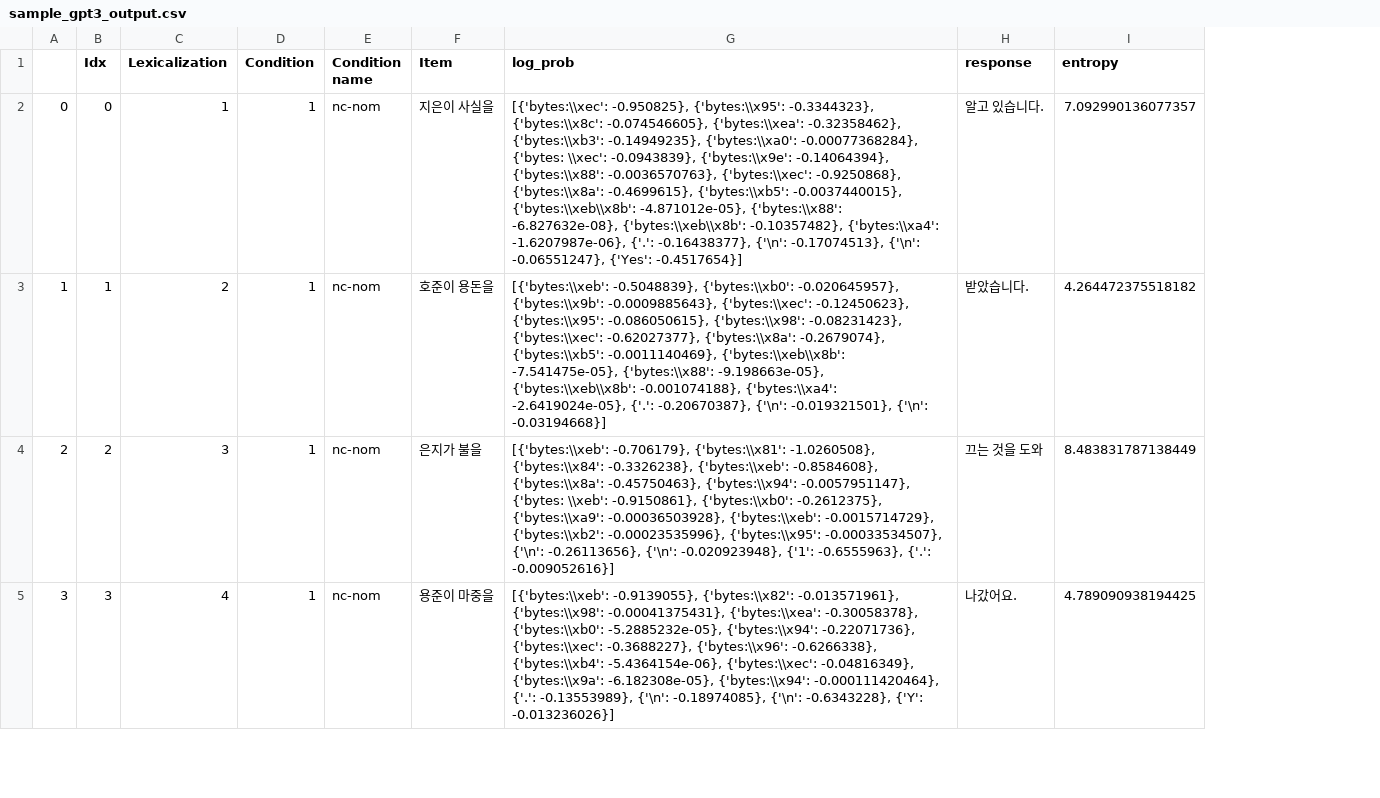
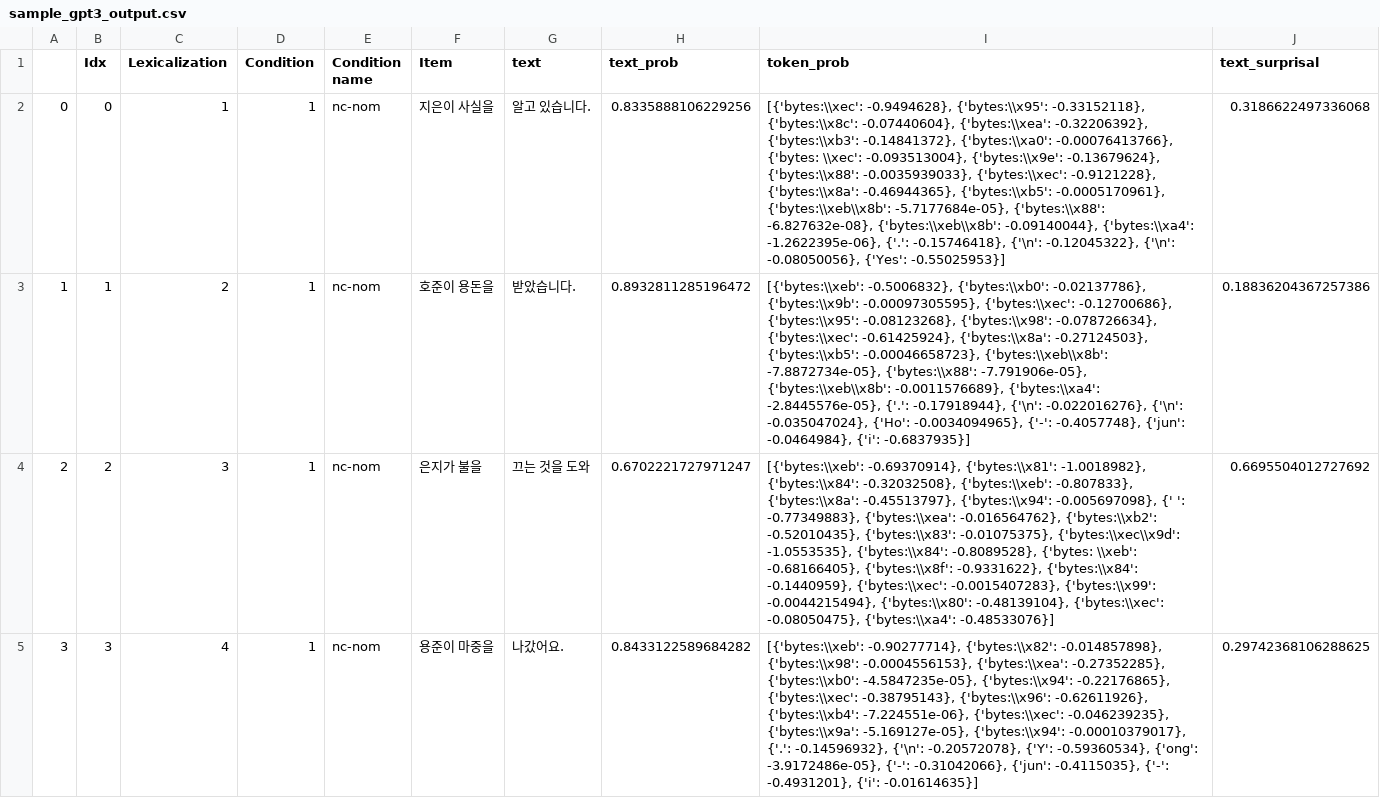
Before and after one commit to hagyeongshin/gradience-lm, a CSV file: GPT-3/sample_gpt3_output.csv, drawn as a sheet; only a part is shown; removed rows and columns are numbered as before the commit, all else as after; the diff names each change by its address in the sheet, - before the commit and + after, or states it on an @@ line.

```diff
--- a/GPT-3/sample_gpt3_output.csv
+++ b/GPT-3/sample_gpt3_output.csv
-column G (log_prob), rows 2-5: [{'bytes:\\xec': -0.950825}, {'bytes:\\x95': -0.3344323}, {'bytes:\\x8c': -0.074546605}, {'bytes:\\xea': -0.32358462}, {'bytes:\\xb3': -0.14949235}, {'bytes:\\xa0': -0.00077368284}, {'bytes: \\xec': -0.0943839}, {'bytes:\\x9e': -0.14064394}, {'bytes:\\x88': -0.0036570763}, {'bytes:\\xec': -0.9250868}, {'bytes:\\x8a': -0.4699615}, {'bytes:\\xb5': -0.0037440015}, {'bytes:\\xeb\\x8b': -4.871012e-05}, {'bytes:\\x88': -6.827632e-08}, {'bytes:\\xeb\\x8b': -0.10357482}, {'bytes:\\xa4': -1.6207987e-06}, {'.': -0.16438377}, {'\n': -0.17074513}, {'\n': -0.06551247}, {'Yes': -0.4517654}] | [{'bytes:\\xeb': -0.5048839}, {'bytes:\\xb0': -0.020645957}, {'bytes:\\x9b': -0.0009885643}, {'bytes:\\xec': -0.12450623}, {'bytes:\\x95': -0.086050615}, {'bytes:\\x98': -0.08231423}, {'bytes:\\xec': -0.62027377}, {'bytes:\\x8a': -0.2679074}, {'bytes:\\xb5': -0.0011140469}, {'bytes:\\xeb\\x8b': -7.541475e-05}, {'bytes:\\x88': -9.198663e-05}, {'bytes:\\xeb\\x8b': -0.001074188}, {'bytes:\\xa4': -2.6419024e-05}, {'.': -0.20670387}, {'\n': -0.019321501}, {'\n': -0.03194668}] | [{'bytes:\\xeb': -0.706179}, {'bytes:\\x81': -1.0260508}, {'bytes:\\x84': -0.3326238}, {'bytes:\\xeb': -0.8584608}, {'bytes:\\x8a': -0.45750463}, {'bytes:\\x94': -0.0057951147}, {'bytes: \\xeb': -0.9150861}, {'bytes:\\xb0': -0.2612375}, {'bytes:\\xa9': -0.00036503928}, {'bytes:\\xeb': -0.0015714729}, {'bytes:\\xb2': -0.00023535996}, {'bytes:\\x95': -0.00033534507}, {'\n': -0.26113656}, {'\n': -0.020923948}, {'1': -0.6555963}, {'.': -0.009052616}] | [{'bytes:\\xeb': -0.9139055}, {'bytes:\\x82': -0.013571961}, {'bytes:\\x98': -0.00041375431}, {'bytes:\\xea': -0.30058378}, {'bytes:\\xb0': -5.2885232e-05}, {'bytes:\\x94': -0.22071736}, {'bytes:\\xec': -0.3688227}, {'bytes:\\x96': -0.6266338}, {'bytes:\\xb4': -5.4364154e-06}, {'bytes:\\xec': -0.04816349}, {'bytes:\\x9a': -6.182308e-05}, {'bytes:\\x94': -0.000111420464}, {'.': -0.13553989}, {'\n': -0.18974085}, {'\n': -0.6343228}, {'Y': -0.013236026}]
-column I (entropy), rows 2-5: 7.092990136077357 | 4.264472375518182 | 8.483831787138449 | 4.789090938194425
+column H (text_prob), rows 2-5: 0.8335888106229256 | 0.8932811285196472 | 0.6702221727971247 | 0.8433122589684282
+column I (token_prob), rows 2-5: [{'bytes:\\xec': -0.9494628}, {'bytes:\\x95': -0.33152118}, {'bytes:\\x8c': -0.07440604}, {'bytes:\\xea': -0.32206392}, {'bytes:\\xb3': -0.14841372}, {'bytes:\\xa0': -0.00076413766}, {'bytes: \\xec': -0.093513004}, {'bytes:\\x9e': -0.13679624}, {'bytes:\\x88': -0.0035939033}, {'bytes:\\xec': -0.9121228}, {'bytes:\\x8a': -0.46944365}, {'bytes:\\xb5': -0.0005170961}, {'bytes:\\xeb\\x8b': -5.7177684e-05}, {'bytes:\\x88': -6.827632e-08}, {'bytes:\\xeb\\x8b': -0.09140044}, {'bytes:\\xa4': -1.2622395e-06}, {'.': -0.15746418}, {'\n': -0.12045322}, {'\n': -0.08050056}, {'Yes': -0.55025953}] | [{'bytes:\\xeb': -0.5006832}, {'bytes:\\xb0': -0.02137786}, {'bytes:\\x9b': -0.00097305595}, {'bytes:\\xec': -0.12700686}, {'bytes:\\x95': -0.08123268}, {'bytes:\\x98': -0.078726634}, {'bytes:\\xec': -0.61425924}, {'bytes:\\x8a': -0.27124503}, {'bytes:\\xb5': -0.00046658723}, {'bytes:\\xeb\\x8b': -7.8872734e-05}, {'bytes:\\x88': -7.791906e-05}, {'bytes:\\xeb\\x8b': -0.0011576689}, {'bytes:\\xa4': -2.8445576e-05}, {'.': -0.17918944}, {'\n': -0.022016276}, {'\n': -0.035047024}, {'Ho': -0.0034094965}, {'-': -0.4057748}, {'jun': -0.0464984}, {'i': -0.6837935}] | [{'bytes:\\xeb': -0.69370914}, {'bytes:\\x81': -1.0018982}, {'bytes:\\x84': -0.32032508}, {'bytes:\\xeb': -0.807833}, {'bytes:\\x8a': -0.45513797}, {'bytes:\\x94': -0.005697098}, {' ': -0.77349883}, {'bytes:\\xea': -0.016564762}, {'bytes:\\xb2': -0.52010435}, {'bytes:\\x83': -0.01075375}, {'bytes:\\xec\\x9d': -1.0553535}, {'bytes:\\x84': -0.8089528}, {'bytes: \\xeb': -0.68166405}, {'bytes:\\x8f': -0.9331622}, {'bytes:\\x84': -0.1440959}, {'bytes:\\xec': -0.0015407283}, {'bytes:\\x99': -0.0044215494}, {'bytes:\\x80': -0.48139104}, {'bytes:\\xec': -0.08050475}, {'bytes:\\xa4': -0.48533076}] | [{'bytes:\\xeb': -0.90277714}, {'bytes:\\x82': -0.014857898}, {'bytes:\\x98': -0.0004556153}, {'bytes:\\xea': -0.27352285}, {'bytes:\\xb0': -4.5847235e-05}, {'bytes:\\x94': -0.22176865}, {'bytes:\\xec': -0.38795143}, {'bytes:\\x96': -0.62611926}, {'bytes:\\xb4': -7.224551e-06}, {'bytes:\\xec': -0.046239235}, {'bytes:\\x9a': -5.169127e-05}, {'bytes:\\x94': -0.00010379017}, {'.': -0.14596932}, {'\n': -0.20572078}, {'Y': -0.59360534}, {'ong': -3.9172486e-05}, {'-': -0.31042066}, {'jun': -0.4115035}, {'-': -0.4931201}, {'i': -0.01614635}]
+column J (text_surprisal), rows 2-5: 0.3186622497336068 | 0.18836204367257386 | 0.6695504012727692 | 0.29742368106288625
-G1: response
+G1: text
```
Also changed, not shown: 7 other files.
